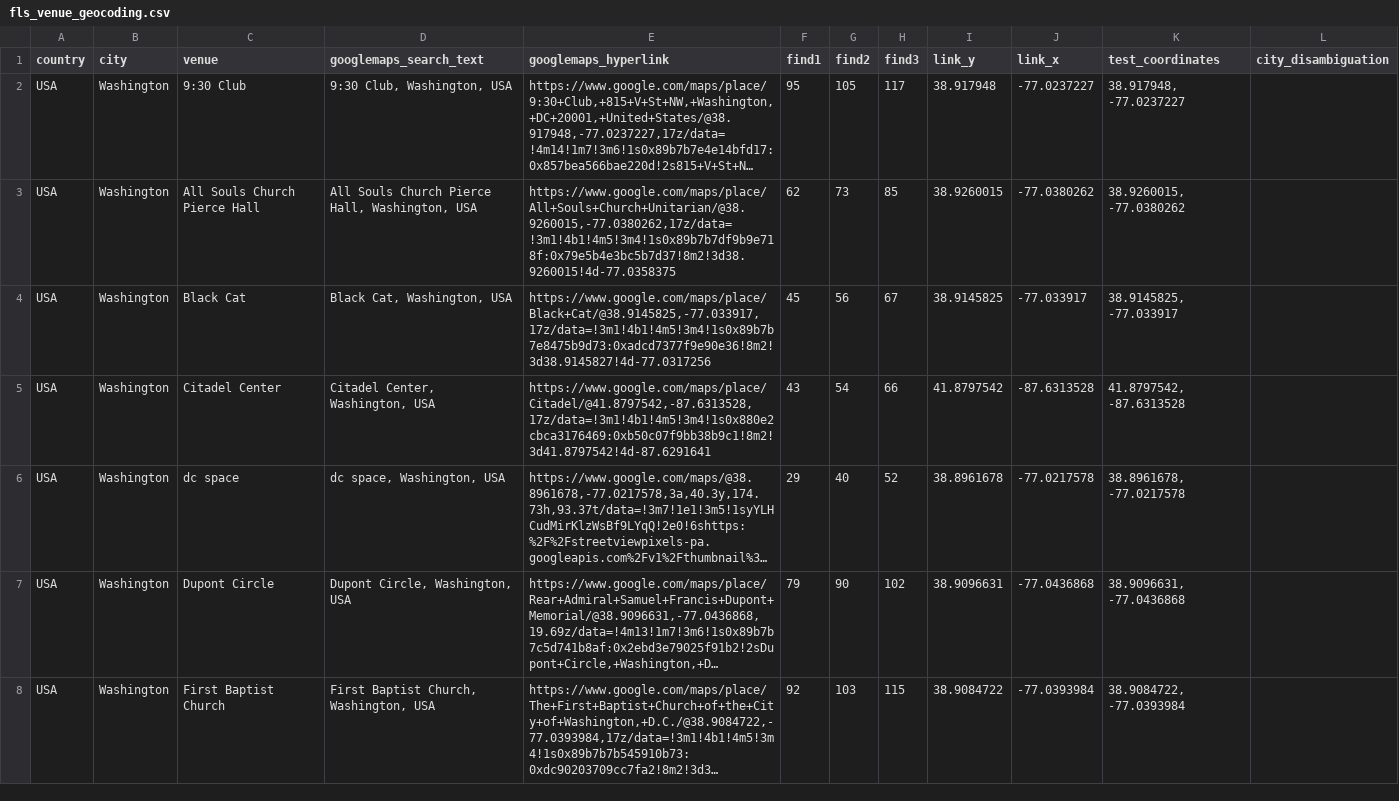
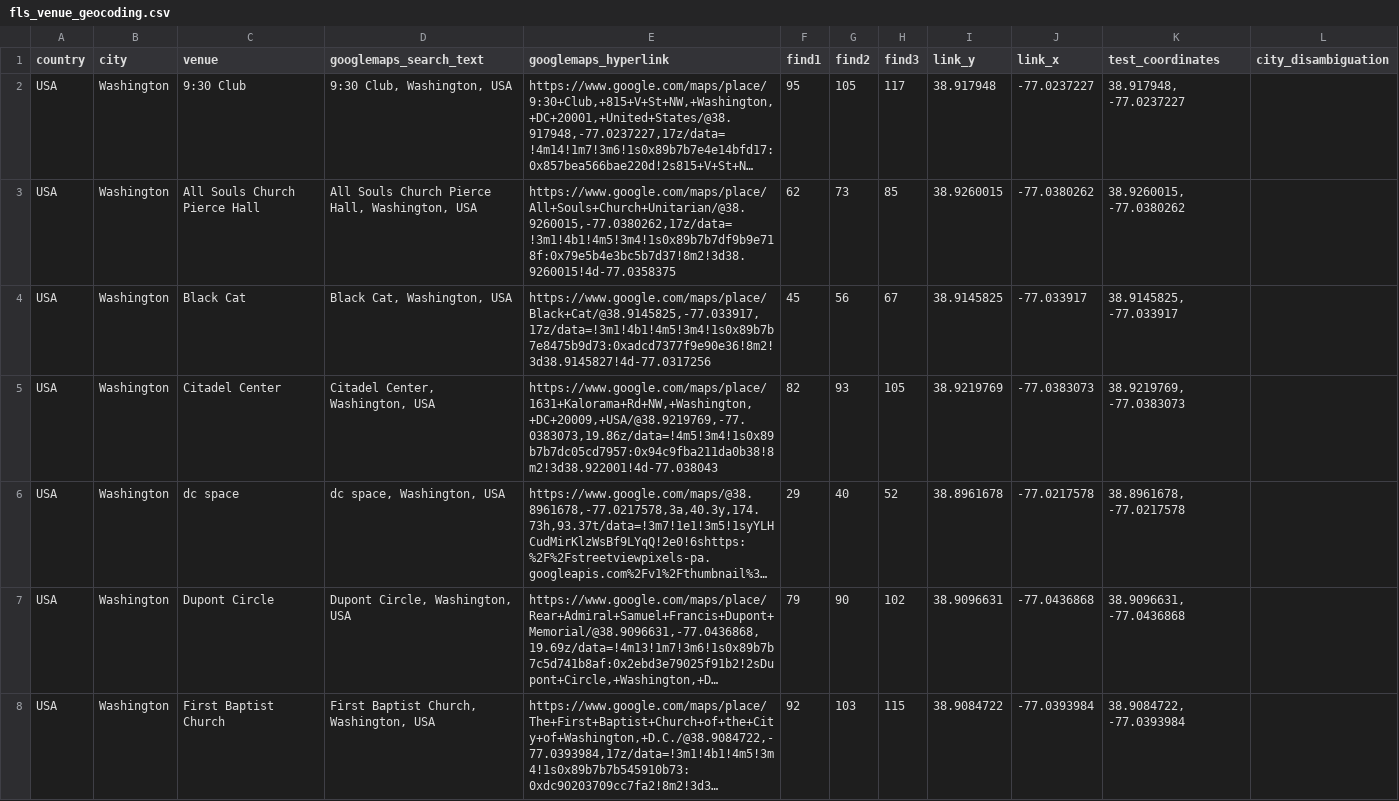
Before and after one commit to alexmitrani/Repeatr, a CSV file: inst/extdata/fls_venue_geocoding.csv, drawn as a sheet; only a part is shown; long unchanged cells end in …; the diff covers the shown part only; the diff names each change by its address in the sheet, - before the commit and + after, or states it on an @@ line.

Commit message:
Update fls_venue_geocoding.csv

```diff
--- a/inst/extdata/fls_venue_geocoding.csv
+++ b/inst/extdata/fls_venue_geocoding.csv
-E5 (googlemaps_hyperlink): https://www.google.com/maps/place/Citadel/@41.8797542,-87.6313528,17z/data=!3m1!4b1!4m5!3m4!1s0x880e2cbca3176469:0xb50c07f9bb38b9c1!8m2!3d41.8797542!4d-87.6291641
+E5 (googlemaps_hyperlink): https://www.google.com/maps/place/1631+Kalorama+Rd+NW,+Washington,+DC+20009,+USA/@38.9219769,-77.0383073,19.86z/data=!4m5!3m4!1s0x89b7b7dc05cd7957:0x94c9fba211da0b38!8m2!3d38.922001!4d-77.038043
-F5 (find1): 43
+F5 (find1): 82
-G5 (find2): 54
+G5 (find2): 93
-H5 (find3): 66
+H5 (find3): 105
-I5 (link_y): 41.8797542
+I5 (link_y): 38.9219769
-J5 (link_x): -87.6313528
+J5 (link_x): -77.0383073
-K5 (test_coordinates): 41.8797542, -87.6313528
+K5 (test_coordinates): 38.9219769, -77.0383073
```
Also changed, not shown: 7 edited cells elsewhere in this file.
